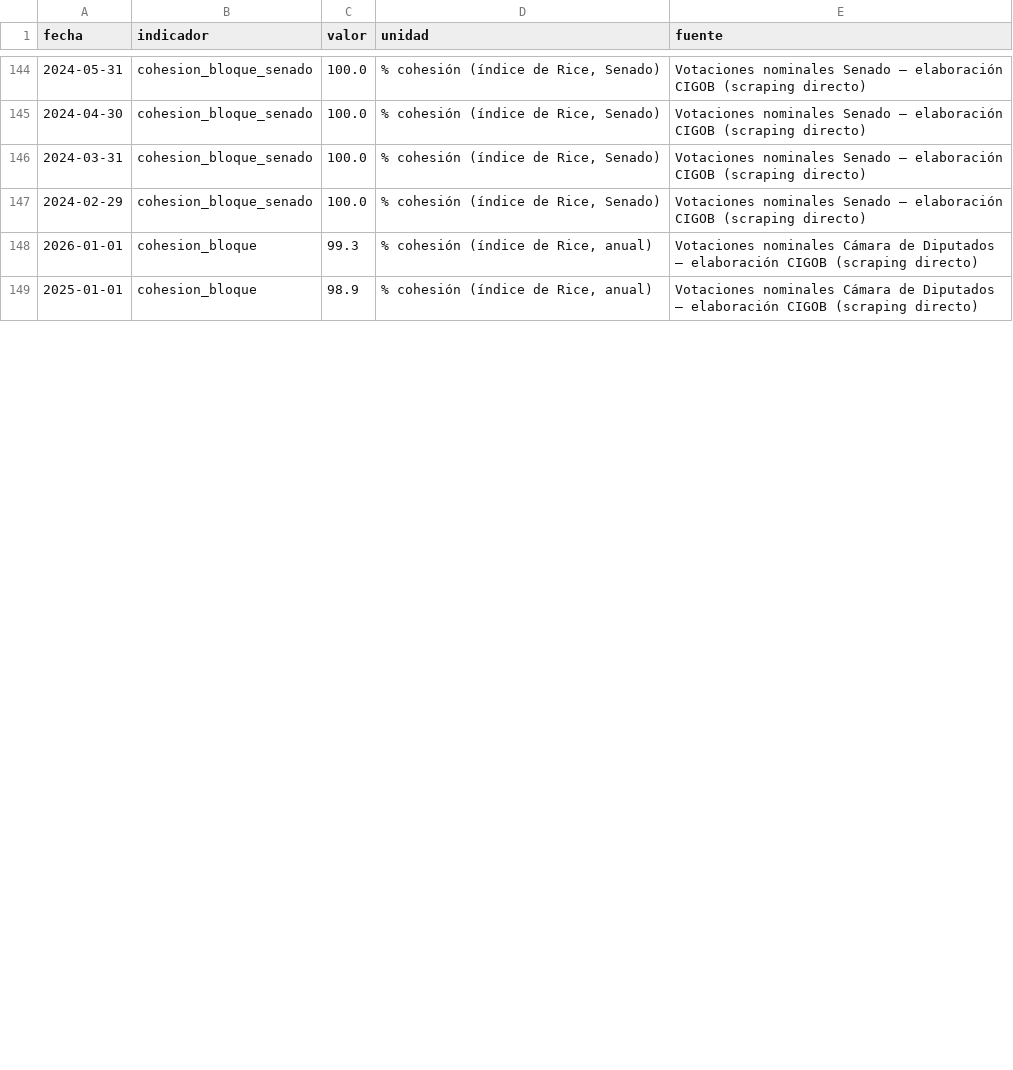
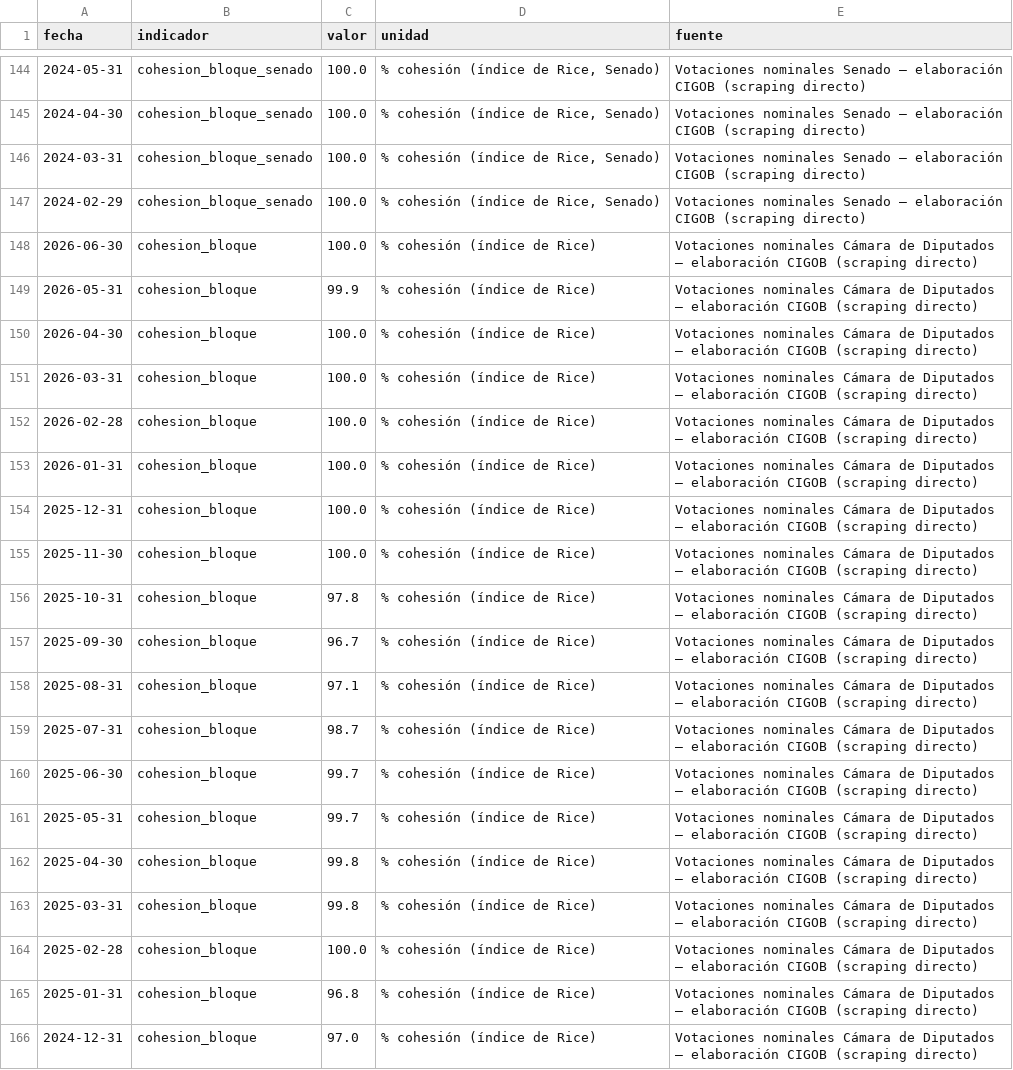
Before and after one commit to Juanpintoselso33/cigob-informe-coyuntura, a CSV file: projects/informe_coyuntura/output/series/politica.csv, drawn as a sheet; only a part is shown, gaps mark what is left out; the diff covers the shown part only.

```diff
--- a/projects/informe_coyuntura/output/series/politica.csv
+++ b/projects/informe_coyuntura/output/series/politica.csv
@@ -147,3 +147,20 @@ fecha,indicador,valor,unidad,fuente
 2024-02-29,cohesion_bloque_senado,100.0,"% cohesión (índice de Rice, Senado)",Votaciones nominales Senado — elaboración CIGOB (scraping directo)
-2026-01-01,cohesion_bloque,99.3,"% cohesión (índice de Rice, anual)",Votaciones nominales Cámara de Diputados — elaboración CIGOB (scraping directo)
-2025-01-01,cohesion_bloque,98.9,"% cohesión (índice de Rice, anual)",Votaciones nominales Cámara de Diputados — elaboración CIGOB (scraping directo)
+2026-06-30,cohesion_bloque,100.0,% cohesión (índice de Rice),Votaciones nominales Cámara de Diputados — elaboración CIGOB (scraping directo)
+2026-05-31,cohesion_bloque,99.9,% cohesión (índice de Rice),Votaciones nominales Cámara de Diputados — elaboración CIGOB (scraping directo)
+2026-04-30,cohesion_bloque,100.0,% cohesión (índice de Rice),Votaciones nominales Cámara de Diputados — elaboración CIGOB (scraping directo)
+2026-03-31,cohesion_bloque,100.0,% cohesión (índice de Rice),Votaciones nominales Cámara de Diputados — elaboración CIGOB (scraping directo)
+2026-02-28,cohesion_bloque,100.0,% cohesión (índice de Rice),Votaciones nominales Cámara de Diputados — elaboración CIGOB (scraping directo)
+2026-01-31,cohesion_bloque,100.0,% cohesión (índice de Rice),Votaciones nominales Cámara de Diputados — elaboración CIGOB (scraping directo)
+2025-12-31,cohesion_bloque,100.0,% cohesión (índice de Rice),Votaciones nominales Cámara de Diputados — elaboración CIGOB (scraping directo)
+2025-11-30,cohesion_bloque,100.0,% cohesión (índice de Rice),Votaciones nominales Cámara de Diputados — elaboración CIGOB (scraping directo)
+2025-10-31,cohesion_bloque,97.8,% cohesión (índice de Rice),Votaciones nominales Cámara de Diputados — elaboración CIGOB (scraping directo)
+2025-09-30,cohesion_bloque,96.7,% cohesión (índice de Rice),Votaciones nominales Cámara de Diputados — elaboración CIGOB (scraping directo)
+2025-08-31,cohesion_bloque,97.1,% cohesión (índice de Rice),Votaciones nominales Cámara de Diputados — elaboración CIGOB (scraping directo)
+2025-07-31,cohesion_bloque,98.7,% cohesión (índice de Rice),Votaciones nominales Cámara de Diputados — elaboración CIGOB (scraping directo)
+2025-06-30,cohesion_bloque,99.7,% cohesión (índice de Rice),Votaciones nominales Cámara de Diputados — elaboración CIGOB (scraping directo)
+2025-05-31,cohesion_bloque,99.7,% cohesión (índice de Rice),Votaciones nominales Cámara de Diputados — elaboración CIGOB (scraping directo)
+2025-04-30,cohesion_bloque,99.8,% cohesión (índice de Rice),Votaciones nominales Cámara de Diputados — elaboración CIGOB (scraping directo)
+2025-03-31,cohesion_bloque,99.8,% cohesión (índice de Rice),Votaciones nominales Cámara de Diputados — elaboración CIGOB (scraping directo)
+2025-02-28,cohesion_bloque,100.0,% cohesión (índice de Rice),Votaciones nominales Cámara de Diputados — elaboración CIGOB (scraping directo)
+2025-01-31,cohesion_bloque,96.8,% cohesión (índice de Rice),Votaciones nominales Cámara de Diputados — elaboración CIGOB (scraping directo)
+2024-12-31,cohesion_bloque,97.0,% cohesión (índice de Rice),Votaciones nominales Cámara de Diputados — elaboración CIGOB (scraping directo)
```
Also changed, not shown: 10 added rows and 4 edited cells elsewhere in this file, 19 other files.
